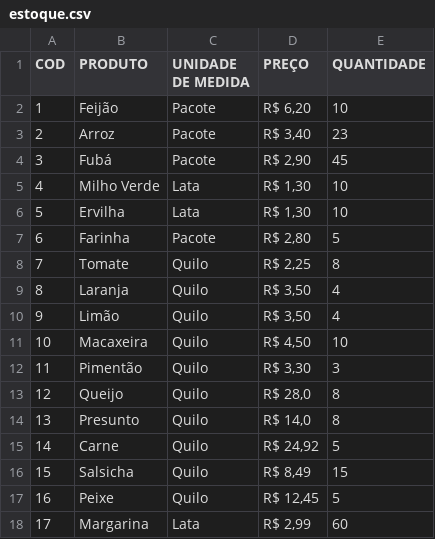
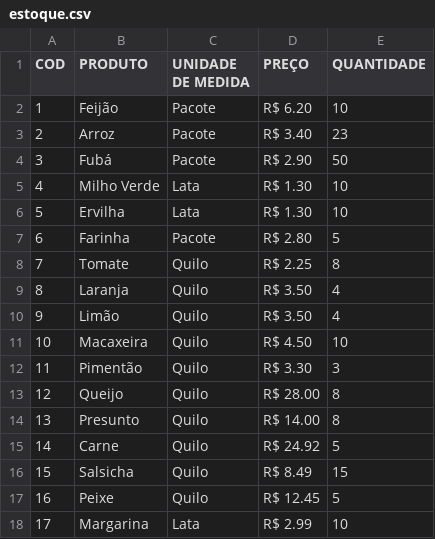
Before and after one commit to felipecosta332/grocerystore, a CSV file: files/estoque.csv, drawn as a sheet.

```diff
--- a/files/estoque.csv
+++ b/files/estoque.csv
@@ -1,18 +1,18 @@
 COD,PRODUTO,UNIDADE DE MEDIDA,PREÇO,QUANTIDADE
-1,Feijão,Pacote,"R$ 6,20",10
-2,Arroz,Pacote,"R$ 3,40",23
-3,Fubá,Pacote,"R$ 2,90",45
-4,Milho Verde,Lata,"R$ 1,30",10
-5,Ervilha,Lata,"R$ 1,30",10
-6,Farinha,Pacote,"R$ 2,80",5
-7,Tomate,Quilo,"R$ 2,25",8
-8,Laranja,Quilo,"R$ 3,50",4
-9,Limão,Quilo,"R$ 3,50",4
-10,Macaxeira,Quilo,"R$ 4,50",10
-11,Pimentão,Quilo,"R$ 3,30",3
-12,Queijo,Quilo,"R$ 28,0",8
-13,Presunto,Quilo,"R$ 14,0",8
-14,Carne,Quilo,"R$ 24,92",5
-15,Salsicha,Quilo,"R$ 8,49",15
-16,Peixe,Quilo,"R$ 12,45",5
-17,Margarina,Lata,"R$ 2,99",60
+1,Feijão,Pacote,R$ 6.20,10
+2,Arroz,Pacote,R$ 3.40,23
+3,Fubá,Pacote,R$ 2.90,50
+4,Milho Verde,Lata,R$ 1.30,10
+5,Ervilha,Lata,R$ 1.30,10
+6,Farinha,Pacote,R$ 2.80,5
+7,Tomate,Quilo,R$ 2.25,8
+8,Laranja,Quilo,R$ 3.50,4
+9,Limão,Quilo,R$ 3.50,4
+10,Macaxeira,Quilo,R$ 4.50,10
+11,Pimentão,Quilo,R$ 3.30,3
+12,Queijo,Quilo,R$ 28.00,8
+13,Presunto,Quilo,R$ 14.00,8
+14,Carne,Quilo,R$ 24.92,5
+15,Salsicha,Quilo,R$ 8.49,15
+16,Peixe,Quilo,R$ 12.45,5
+17,Margarina,Lata,R$ 2.99,10
```
Also changed, not shown: files/fornecedor.csv, 17 other files.
